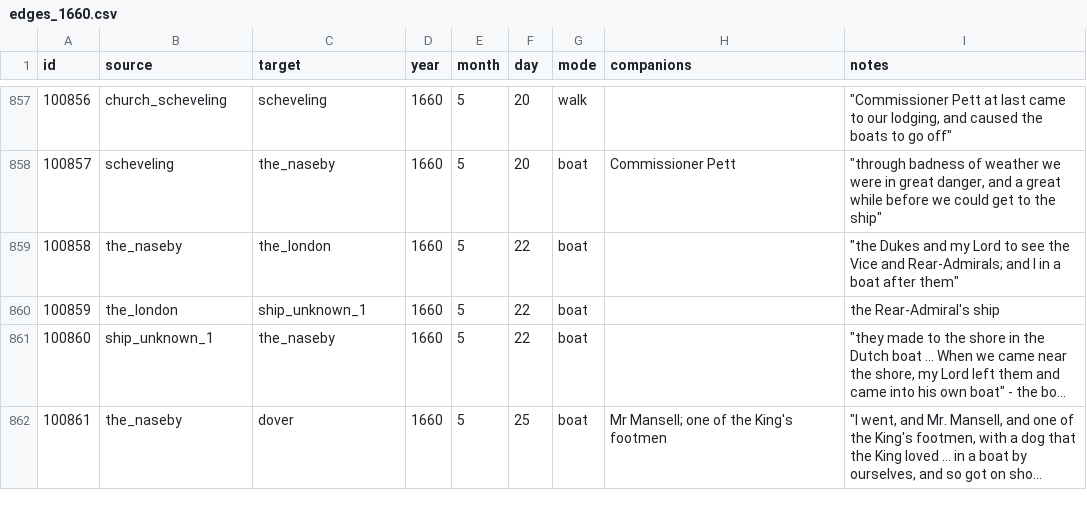
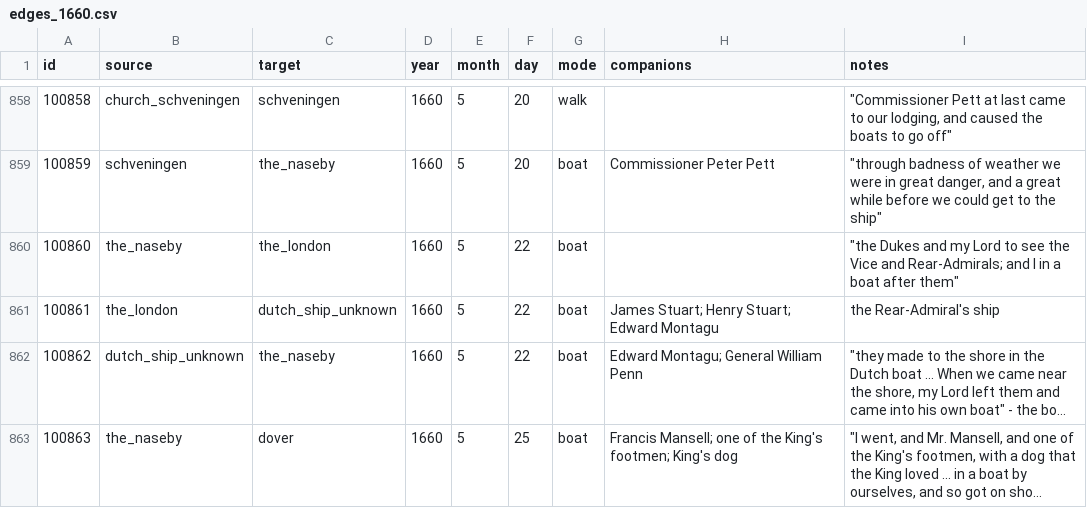
Before and after one commit to chnm/networking-pepys, a CSV file: network-data/curated/edges_1660.csv, drawn as a sheet; only a part is shown, gaps mark what is left out; long unchanged cells end in …; addresses are those after the commit; the diff covers the shown part only; the diff names each change by its address in the sheet, - before the commit and + after, or states it on an @@ line.

```diff
--- a/network-data/curated/edges_1660.csv
+++ b/network-data/curated/edges_1660.csv
@@ column A (id) renumbered from row 817 down @@
-B858 (source): church_scheveling
+B858 (source): church_schveningen
-C858 (target): scheveling
+C858 (target): schveningen
-B859 (source): scheveling
+B859 (source): schveningen
-H859 (companions): Commissioner Pett
+H859 (companions): Commissioner Peter Pett
-C861 (target): ship_unknown_1
+C861 (target): dutch_ship_unknown
-H861 (companions): (empty)
+H861 (companions): James Stuart; Henry Stuart; Edward Montagu
-B862 (source): ship_unknown_1
+B862 (source): dutch_ship_unknown
-H862 (companions): (empty)
+H862 (companions): Edward Montagu; General William Penn
-H863 (companions): Mr Mansell; one of the King's footmen
+H863 (companions): Francis Mansell; one of the King's footmen; King's dog
```
Also changed, not shown: 2 added rows, 1 removed row and 73 edited cells elsewhere in this file.
